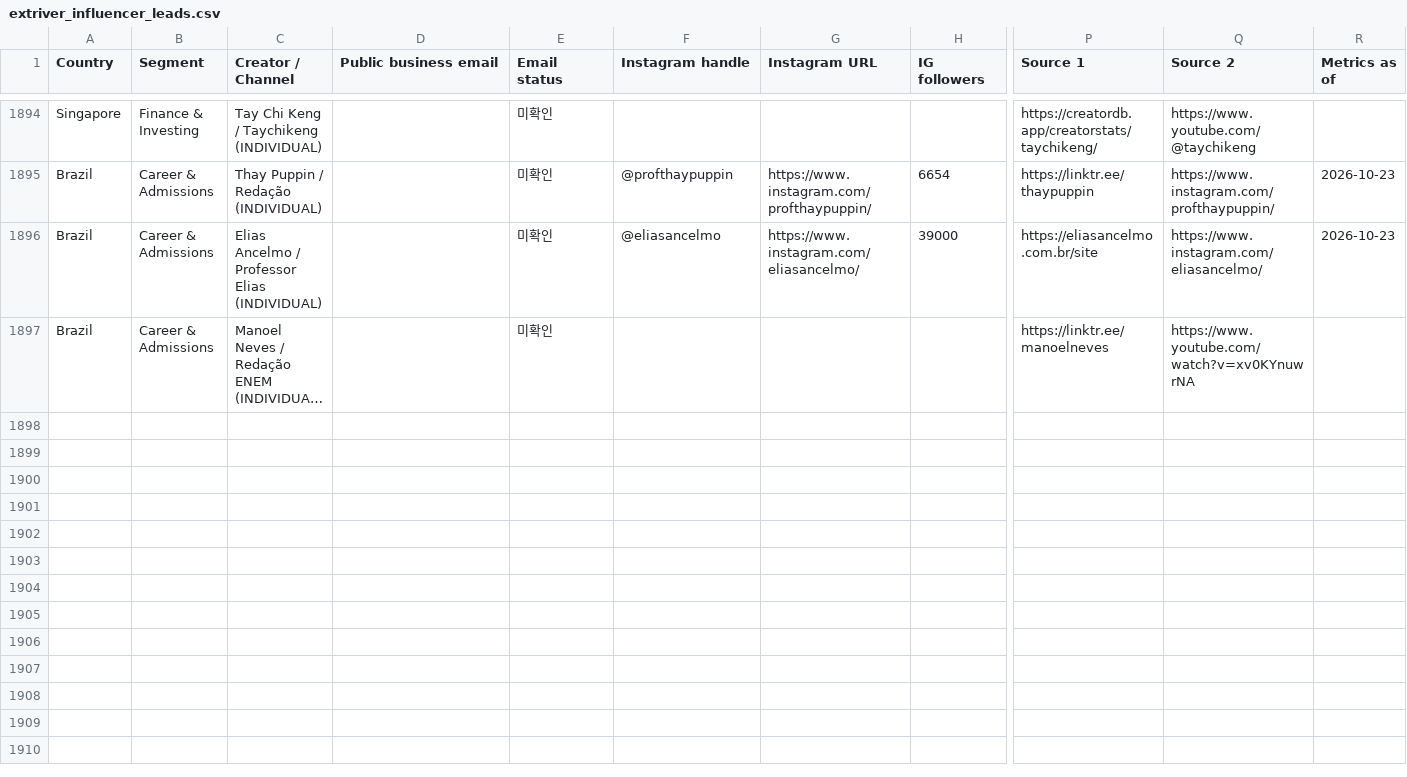
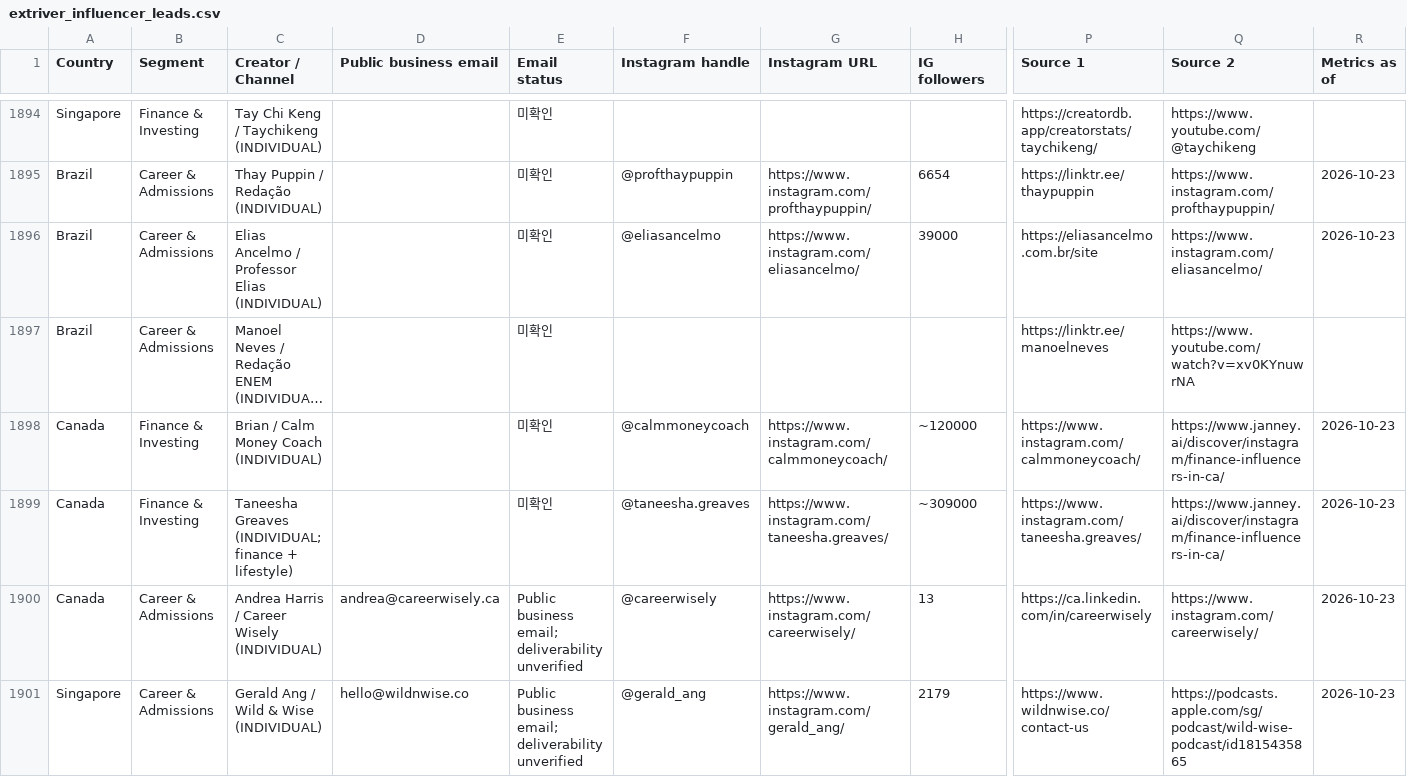
Before and after one commit to HyeonbinJung/Extriver-Onboarding, a CSV file: data/extriver_influencer_leads.csv, drawn as a sheet; only a part is shown, gaps mark what is left out; long unchanged cells end in …; rows hold the shown columns only; the diff covers the shown part only; the diff names each change by its address in the sheet, - before the commit and + after, or states it on an @@ line.

Commit message:
Add 8 source-verified influencer leads, batch 150 (2026-10-23)

```diff
--- a/data/extriver_influencer_leads.csv
+++ b/data/extriver_influencer_leads.csv
+row 1898: Canada | Finance & Investing | Brian / Calm Money Coach (INDIVIDUAL) |  | 미확인 | @calmmoneycoach | https://www.instagram.com/calmmoneycoach/ | ~120000 | https://www.instagram.com/calmmoneycoach/ | https://www.janney.ai/discover/instagram/finance-influencers-in-ca/ | 2026-10-23
+row 1899: Canada | Finance & Investing | Taneesha Greaves (INDIVIDUAL; finance + lifestyle) |  | 미확인 | @taneesha.greaves | https://www.instagram.com/taneesha.greaves/ | ~309000 | https://www.instagram.com/taneesha.greaves/ | https://www.janney.ai/discover/instagram/finance-influencers-in-ca/ | 2026-10-23
+row 1900: Canada | Career & Admissions | Andrea Harris / Career Wisely (INDIVIDUAL) | andrea@careerwisely.ca | Public business email; deliverability unverified | @careerwisely | https://www.instagram.com/careerwisely/ | 13 | https://ca.linkedin.com/in/careerwisely | https://www.instagram.com/careerwisely/ | 2026-10-23
+row 1901: Singapore | Career & Admissions | Gerald Ang / Wild & Wise (INDIVIDUAL) | hello@wildnwise.co | Public business email; deliverability unverified | @gerald_ang | https://www.instagram.com/gerald_ang/ | 2179 | https://www.wildnwise.co/contact-us | https://podcasts.apple.com/sg/podcast/wild-wise-podcast/id1815435865 | 2026-10-23
```
Also changed, not shown: 4 added rows elsewhere in this file.
